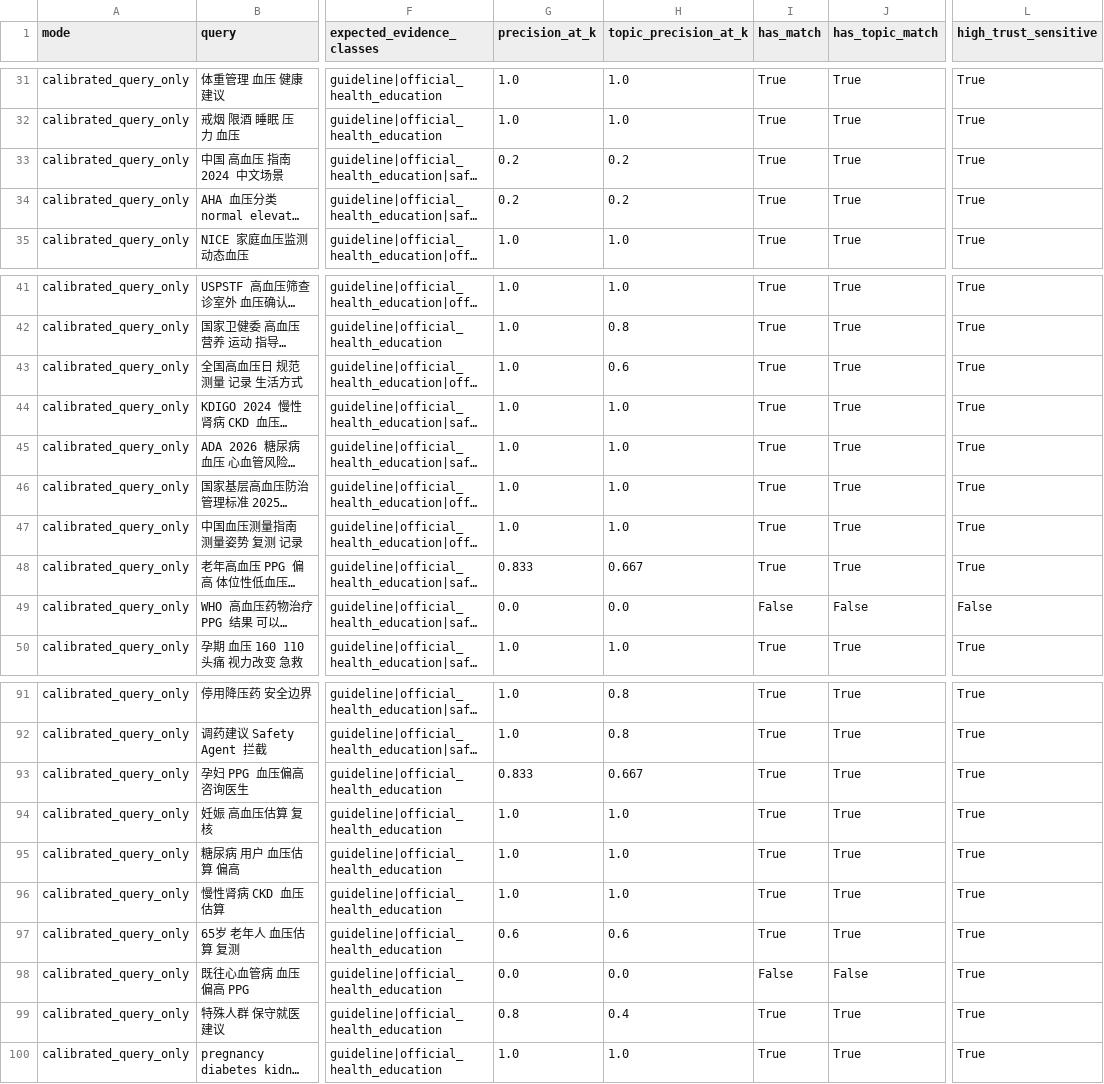
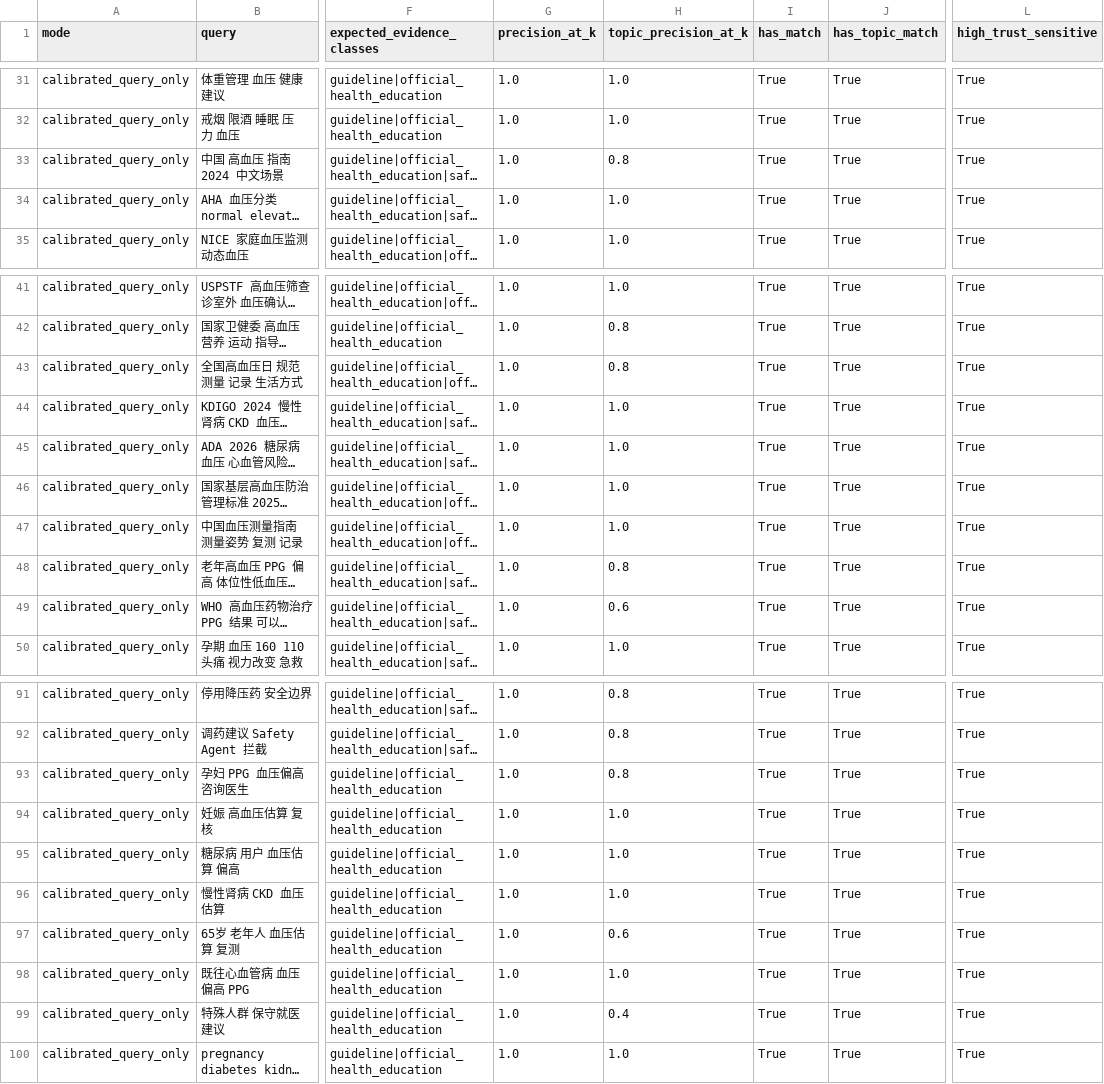
Before and after one commit to Likyliang/ppg-bp-rag-advisor, a CSV file: knowledge_base/processed/retrieval_evaluation.csv, drawn as a sheet; only a part is shown, gaps mark what is left out; long unchanged cells end in …; the diff covers the shown part only; the diff names each change by its address in the sheet, - before the commit and + after, or states it on an @@ line.

```diff
--- a/knowledge_base/processed/retrieval_evaluation.csv
+++ b/knowledge_base/processed/retrieval_evaluation.csv
-G33:G34 (precision_at_k): 0.2
+G33:G34 (precision_at_k): 1.0
-H33 (topic_precision_at_k): 0.2
+H33 (topic_precision_at_k): 0.8
-H34 (topic_precision_at_k): 0.2
+H34 (topic_precision_at_k): 1.0
-H43 (topic_precision_at_k): 0.6
+H43 (topic_precision_at_k): 0.8
-G48 (precision_at_k): 0.833
+G48 (precision_at_k): 1.0
-H48 (topic_precision_at_k): 0.667
+H48 (topic_precision_at_k): 0.8
-G49 (precision_at_k): 0.0
+G49 (precision_at_k): 1.0
-H49 (topic_precision_at_k): 0.0
+H49 (topic_precision_at_k): 0.6
-I49 (has_match): False
+I49 (has_match): True
-J49 (has_topic_match): False
+J49 (has_topic_match): True
-L49 (high_trust_sensitive): False
+L49 (high_trust_sensitive): True
-G93 (precision_at_k): 0.833
+G93 (precision_at_k): 1.0
-H93 (topic_precision_at_k): 0.667
+H93 (topic_precision_at_k): 0.8
-G97 (precision_at_k): 0.6
+G97 (precision_at_k): 1.0
-G98 (precision_at_k): 0.0
+G98 (precision_at_k): 1.0
-H98 (topic_precision_at_k): 0.0
+H98 (topic_precision_at_k): 1.0
-I98 (has_match): False
+I98 (has_match): True
-J98 (has_topic_match): False
+J98 (has_topic_match): True
-G99 (precision_at_k): 0.8
+G99 (precision_at_k): 1.0
```
Also changed, not shown: 50 edited cells elsewhere in this file, 9 other files.
